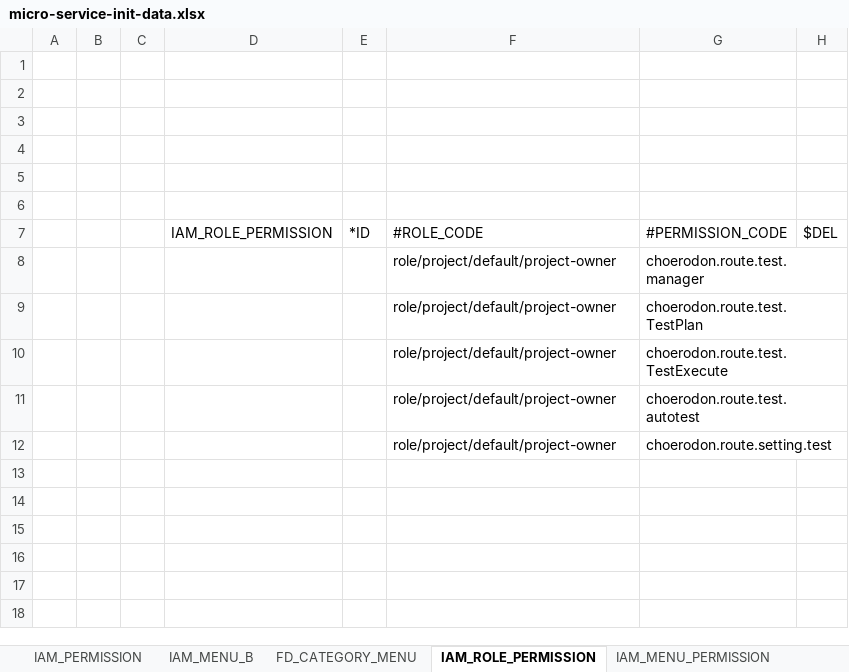
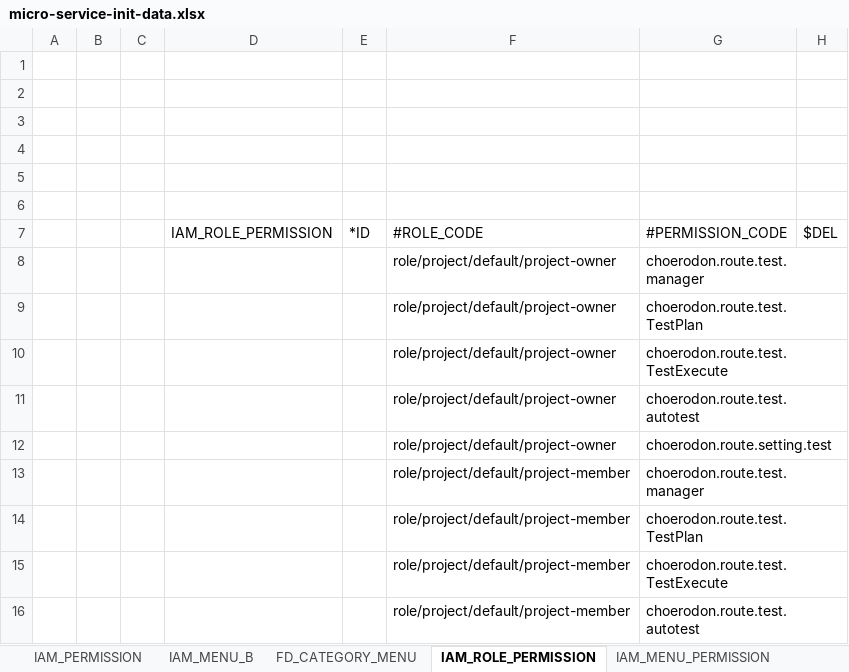
Before and after one commit to open-hand/test-manager-service, an Excel workbook: src/main/resources/script/meta/micro-service-init-data.xlsx, sheet IAM_ROLE_PERMISSION, drawn as a sheet; values as stored, in another font and other column widths than the file's, no borders; the diff names each change by its address in the sheet, - before the commit and + after, or states it on an @@ line.

Commit message:
[FIX]项目成员增加菜单权限

```diff
--- a/src/main/resources/script/meta/micro-service-init-data.xlsx (sheet IAM_ROLE_PERMISSION)
+++ b/src/main/resources/script/meta/micro-service-init-data.xlsx (sheet IAM_ROLE_PERMISSION)
+row 13:  |  |  |  |  | role/project/default/project-member | choerodon.route.test.manager
+row 14:  |  |  |  |  | role/project/default/project-member | choerodon.route.test.TestPlan
+row 15:  |  |  |  |  | role/project/default/project-member | choerodon.route.test.TestExecute
+row 16:  |  |  |  |  | role/project/default/project-member | choerodon.route.test.autotest
```
Also changed, not shown: sheet IAM_MENU_PERMISSION.
